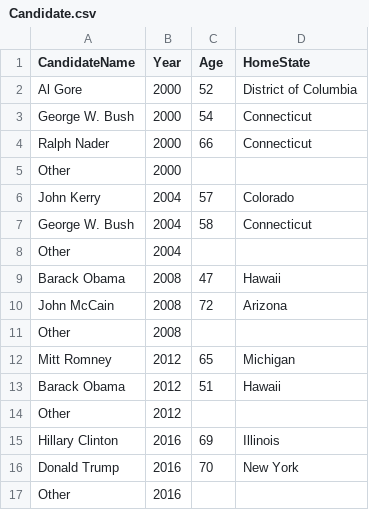
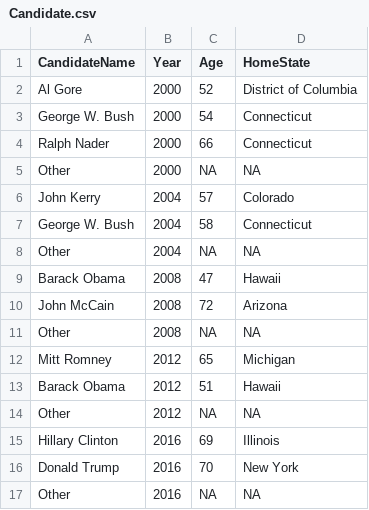
Before and after one commit to anthony-t123/CSDS-341-Project, a CSV file: Data/Raw/Candidate.csv, drawn as a sheet.

```diff
--- a/Data/Raw/Candidate.csv
+++ b/Data/Raw/Candidate.csv
@@ -4,14 +4,14 @@ George W. Bush,2000,54,Connecticut
 Ralph Nader,2000,66,Connecticut
-Other,2000,,
+Other,2000,NA,NA
 John Kerry,2004,57,Colorado
 George W. Bush,2004,58,Connecticut
-Other,2004,,
+Other,2004,NA,NA
 Barack Obama,2008,47,Hawaii
 John McCain,2008,72,Arizona
-Other,2008,,
+Other,2008,NA,NA
 Mitt Romney,2012,65,Michigan
 Barack Obama,2012,51,Hawaii
-Other,2012,,
+Other,2012,NA,NA
 Hillary Clinton,2016,69,Illinois
 Donald Trump,2016,70,New York
-Other,2016,,
+Other,2016,NA,NA
```
Also changed, not shown: Data/Raw/States.csv.
